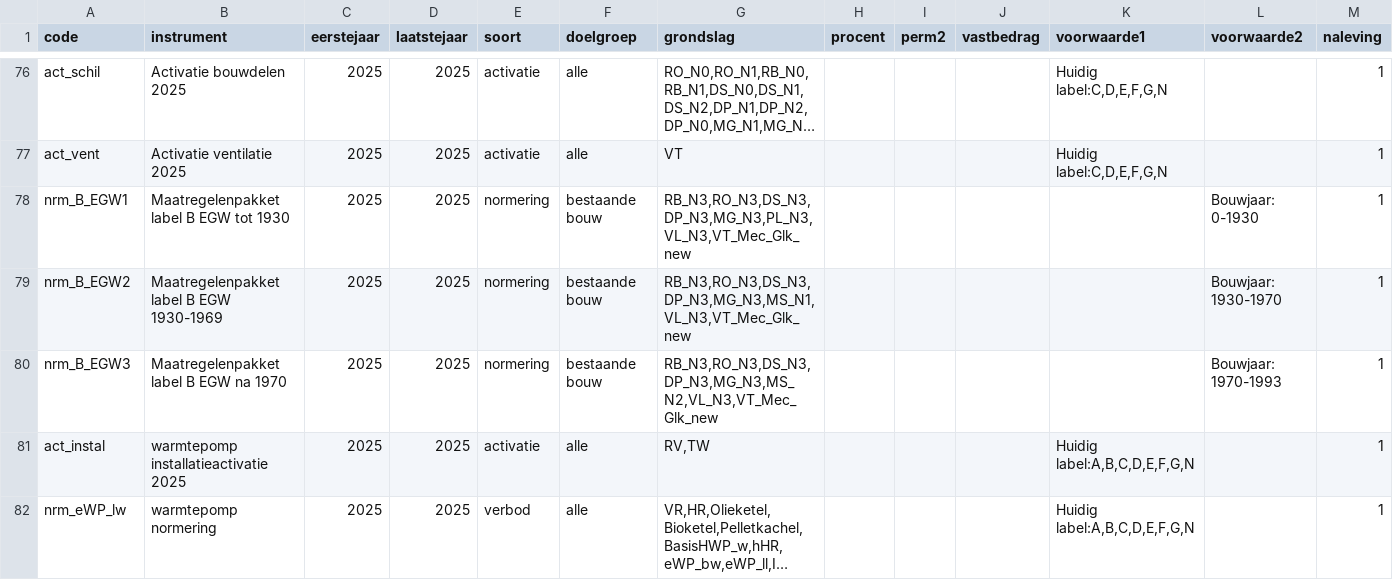
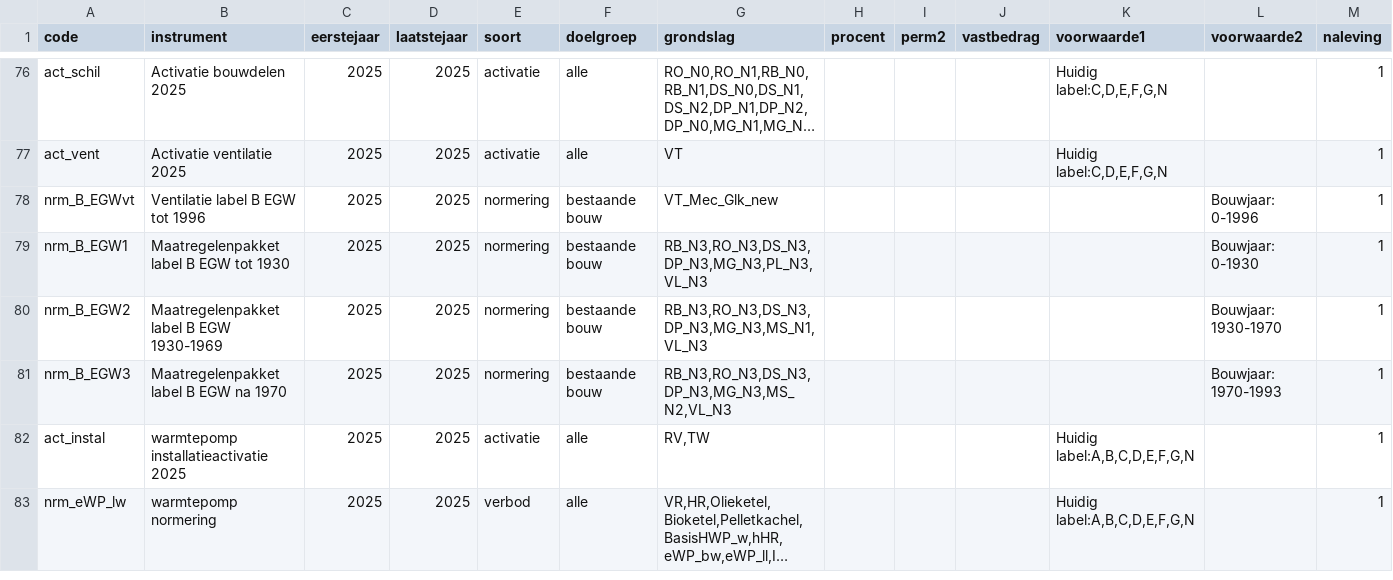
Before and after one commit to fernandezgomezk/model-hestia-public, a CSV file: Runs/Beleid_aardgasvrij.csv, drawn as a sheet; only a part is shown, gaps mark what is left out; long unchanged cells end in …; addresses are those after the commit; rows hold the shown columns only; the diff names each change by its address in the sheet, - before the commit and + after, or states it on an @@ line.

Commit message:
Ventilatienormering tot 1996

```diff
--- a/Runs/Beleid_aardgasvrij.csv
+++ b/Runs/Beleid_aardgasvrij.csv
+row 78: nrm_B_EGWvt | Ventilatie label B EGW tot 1996 | 2025 | 2025 | normering | bestaande bouw | VT_Mec_Glk_new |  |  |  |  | Bouwjaar: 0-1996 | 1
-G79 (grondslag): RB_N3,RO_N3,DS_N3,DP_N3,MG_N3,PL_N3,VL_N3,VT_Mec_Glk_new
+G79 (grondslag): RB_N3,RO_N3,DS_N3,DP_N3,MG_N3,PL_N3,VL_N3
-G80 (grondslag): RB_N3,RO_N3,DS_N3,DP_N3,MG_N3,MS_N1,VL_N3,VT_Mec_Glk_new
+G80 (grondslag): RB_N3,RO_N3,DS_N3,DP_N3,MG_N3,MS_N1,VL_N3
-G81 (grondslag): RB_N3,RO_N3,DS_N3,DP_N3,MG_N3,MS_N2,VL_N3,VT_Mec_Glk_new
+G81 (grondslag): RB_N3,RO_N3,DS_N3,DP_N3,MG_N3,MS_N2,VL_N3
```
Also changed, not shown: Runs/Beleid_aardgasvrij_zonder.csv.
